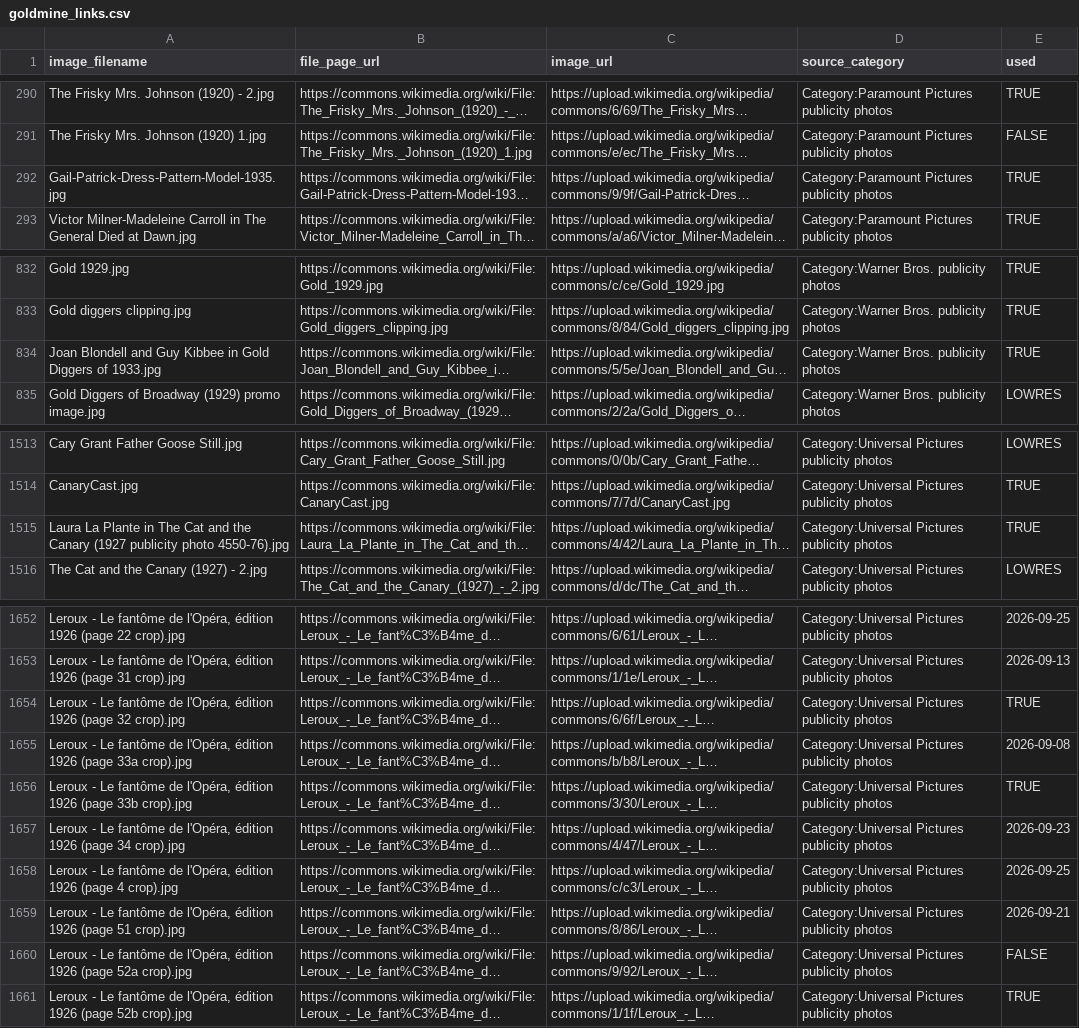
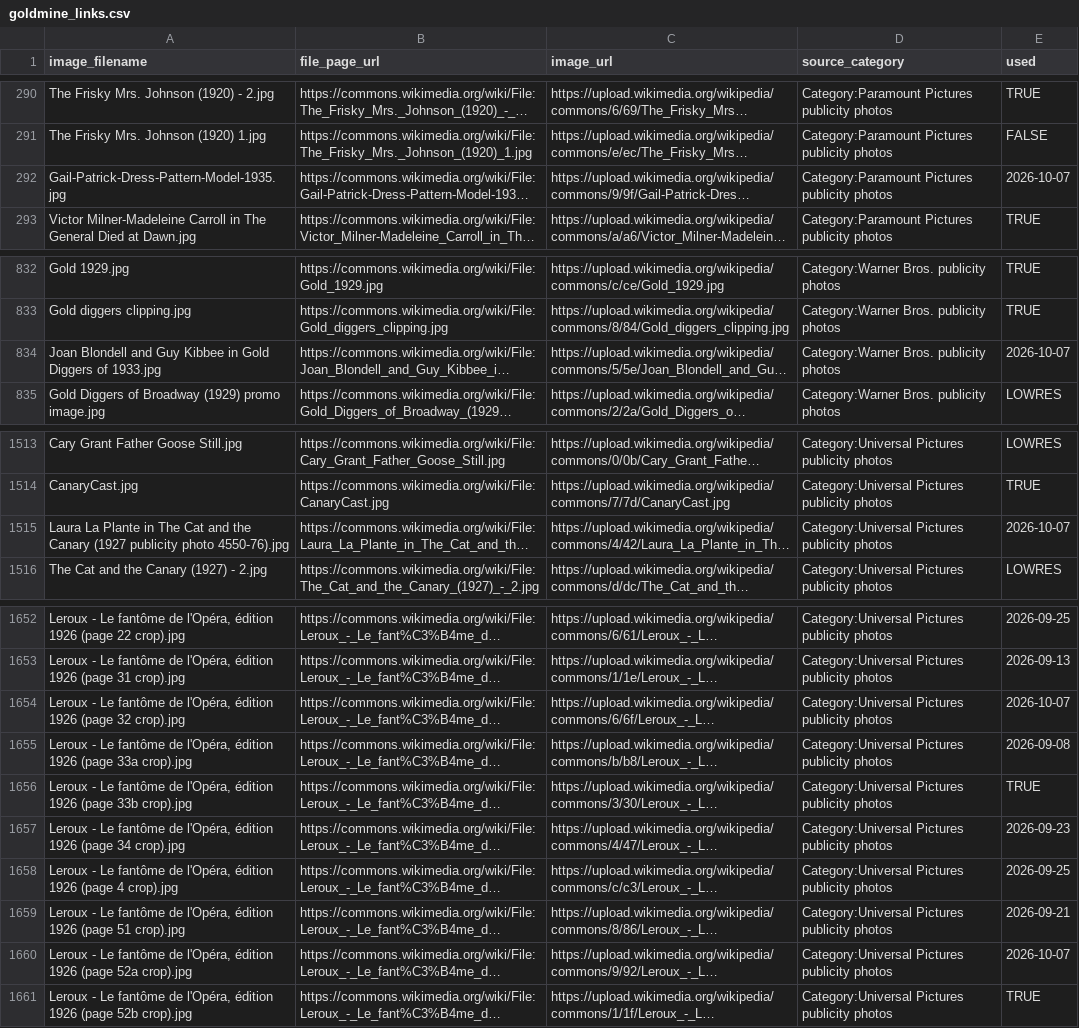
Before and after one commit to hashiraarchives/photo-reels, a CSV file: seed_data/goldmine_links.csv, drawn as a sheet; only a part is shown, gaps mark what is left out; long unchanged cells end in …; the diff names each change by its address in the sheet, - before the commit and + after, or states it on an @@ line.

```diff
--- a/seed_data/goldmine_links.csv
+++ b/seed_data/goldmine_links.csv
-E292 (used): TRUE
+E292 (used): 2026-10-07
-E834 (used): TRUE
+E834 (used): 2026-10-07
-E1515 (used): TRUE
+E1515 (used): 2026-10-07
-E1654 (used): TRUE
+E1654 (used): 2026-10-07
-E1660 (used): FALSE
+E1660 (used): 2026-10-07
```
Also changed, not shown: seed_data/goldmine3_links.csv, 4 other files.
